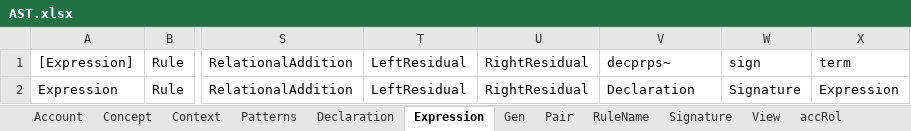
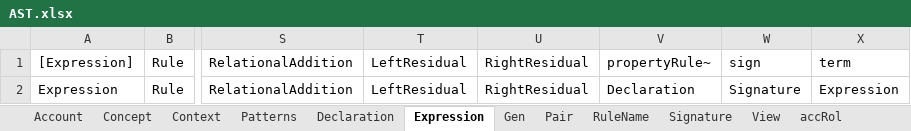
Before and after one commit to AmpersandTarski/Ampersand, an Excel workbook: AmpersandData/FormalAmpersand/AST.xlsx, sheet Expression, drawn as a sheet; only a part is shown, gaps mark what is left out; values as stored, in another font and other column widths than the file's, no borders; the diff names each change by its address in the sheet, - before the commit and + after, or states it on an @@ line.

Commit message:
Renamed relation decprps[Rule*PropertyRule] to propertyRule[Rule*PropertyRule] in FormalAmpersand and meatgrinder

```diff
--- a/AmpersandData/FormalAmpersand/AST.xlsx (sheet Expression)
+++ b/AmpersandData/FormalAmpersand/AST.xlsx (sheet Expression)
-V1: decprps~
+V1: propertyRule~
```
Also changed, not shown: 5 other files.
